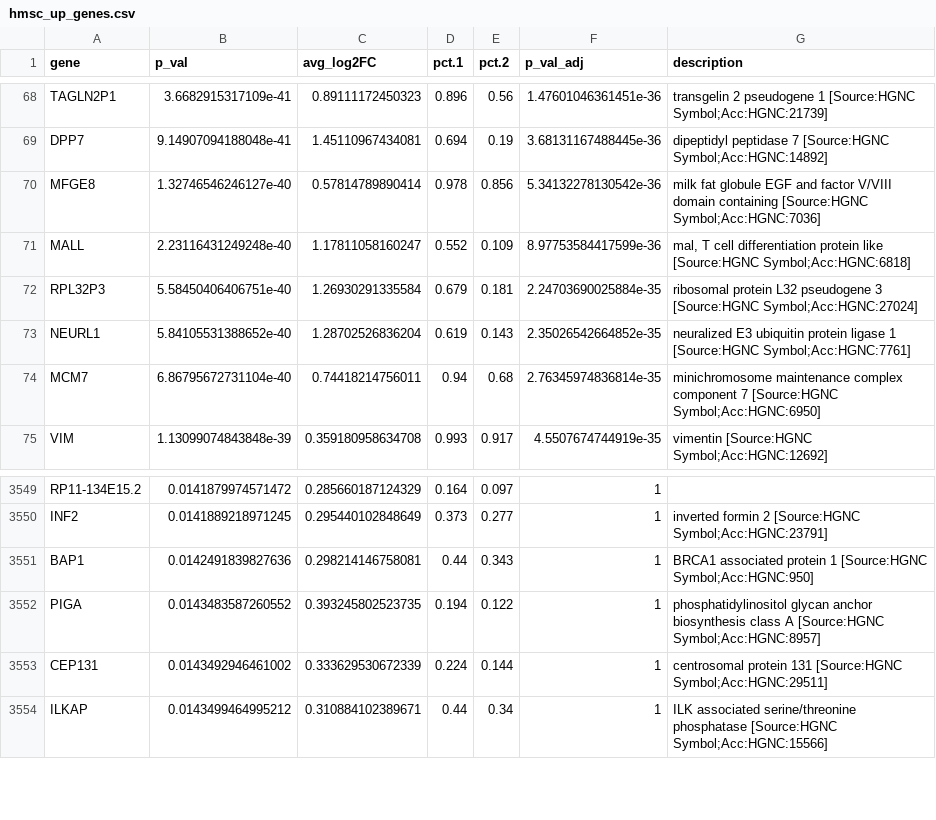
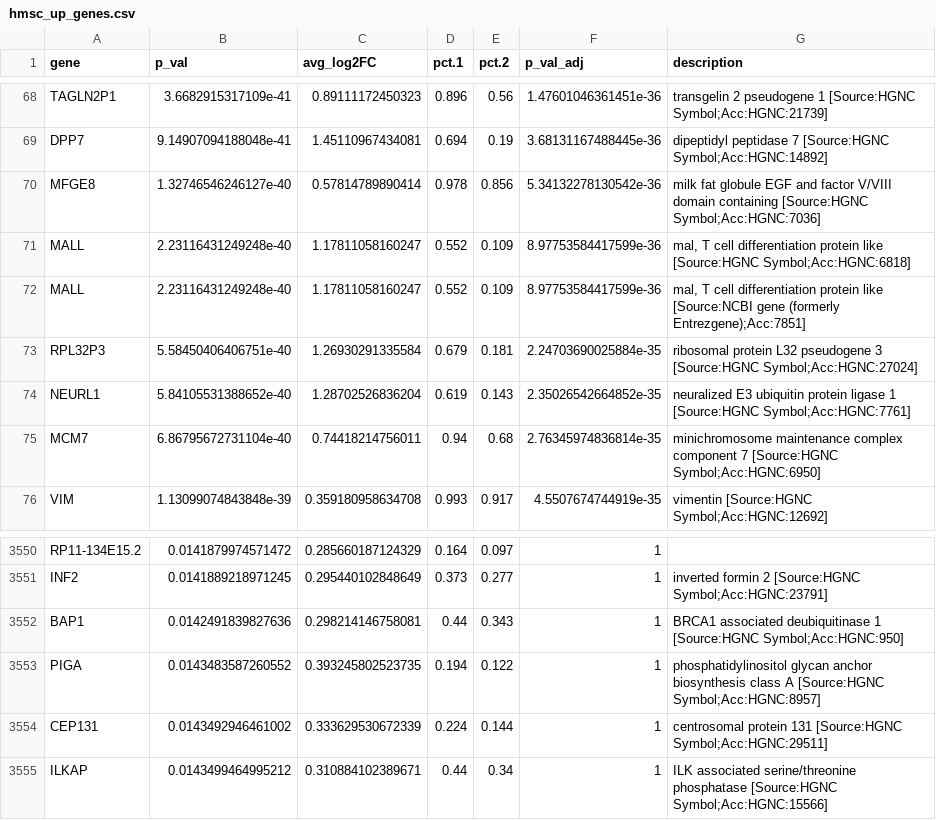
Before and after one commit to avishai987/HMSC, a CSV file: Reports/HMSC/04_HMSC_vs_ACC/hmsc_up_genes.csv, drawn as a sheet; only a part is shown, gaps mark what is left out.

Commit message:
rerun with HMSC seperate data from ACC (no change in code)

```diff
--- a/Reports/HMSC/04_HMSC_vs_ACC/hmsc_up_genes.csv
+++ b/Reports/HMSC/04_HMSC_vs_ACC/hmsc_up_genes.csv
@@ -71,2 +71,3 @@ MFGE8,1.32746546246127e-40,0.57814789890414,0.978,0.856,5.34132278130542e-36,mil
 MALL,2.23116431249248e-40,1.17811058160247,0.552,0.109,8.97753584417599e-36,"mal, T cell differentiation protein like [Source:HGNC Symbol;Acc:HGNC:6818]"
+MALL,2.23116431249248e-40,1.17811058160247,0.552,0.109,8.97753584417599e-36,"mal, T cell differentiation protein like [Source:NCBI gene (formerly Entrezgene);Acc:7851]"
 RPL32P3,5.58450406406751e-40,1.26930291335584,0.679,0.181,2.24703690025884e-35,ribosomal protein L32 pseudogene 3 [Source:HGNC Symbol;Acc:HGNC:27024]
@@ -3550,3 +3551,3 @@ RP11-134E15.2,0.0141879974571472,0.285660187124329,0.164,0.097,1,
 INF2,0.0141889218971245,0.295440102848649,0.373,0.277,1,inverted formin 2 [Source:HGNC Symbol;Acc:HGNC:23791]
-BAP1,0.0142491839827636,0.298214146758081,0.44,0.343,1,BRCA1 associated protein 1 [Source:HGNC Symbol;Acc:HGNC:950]
+BAP1,0.0142491839827636,0.298214146758081,0.44,0.343,1,BRCA1 associated deubiquitinase 1 [Source:HGNC Symbol;Acc:HGNC:950]
 PIGA,0.0143483587260552,0.393245802523735,0.194,0.122,1,phosphatidylinositol glycan anchor biosynthesis class A [Source:HGNC Symbol;Acc:HGNC:8957]
```
Also changed, not shown: 32 other files.
